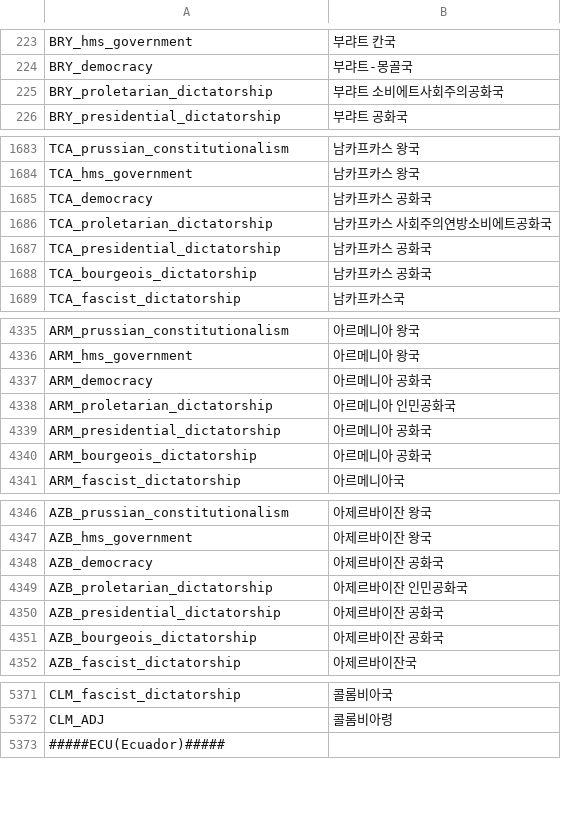
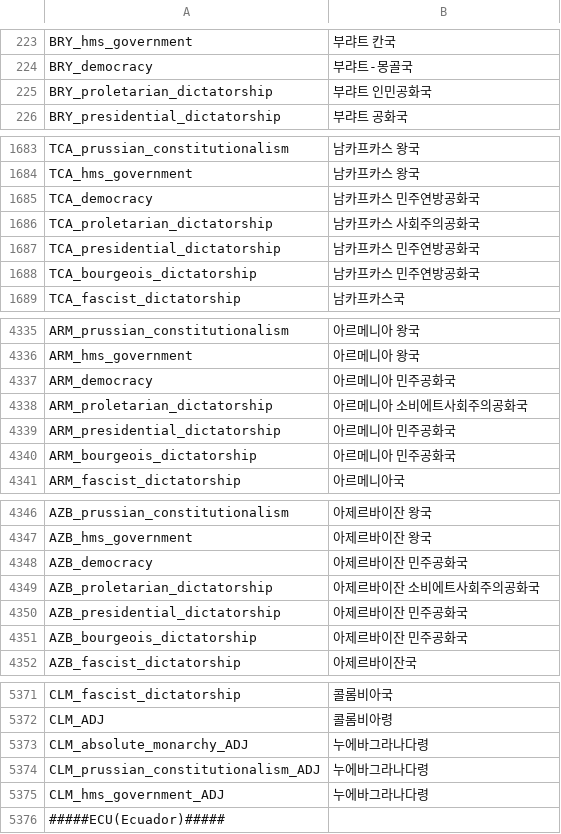
Before and after one commit to kimjeon-il/-Historical-Project-Mod-Korean-Patch, a CSV file: localisation/00_HPM_countries_names.csv, drawn as a sheet; only a part is shown, gaps mark what is left out; the diff covers the shown part only.

Commit message:
Update 00_HPM_countries_names.csv

```diff
--- a/localisation/00_HPM_countries_names.csv
+++ b/localisation/00_HPM_countries_names.csv
@@ -224,3 +224,3 @@ BRY_hms_government;부랴트 칸국;;;;;;;;;;;;;
 BRY_democracy;부랴트-몽골국;;;;;;;;;;;;;
-BRY_proletarian_dictatorship;부랴트 소비에트사회주의공화국;;;;;;;;;;;;;
+BRY_proletarian_dictatorship;부랴트 인민공화국;;;;;;;;;;;;;
 BRY_presidential_dictatorship;부랴트 공화국;;;;;;;;;;;;;
@@ -1684,6 +1684,6 @@ TCA_prussian_constitutionalism;남카프카스 왕국;;;;;;;;;;;;;
 TCA_hms_government;남카프카스 왕국;;;;;;;;;;;;;
-TCA_democracy;남카프카스 공화국;;;;;;;;;;;;;
-TCA_proletarian_dictatorship;남카프카스 사회주의연방소비에트공화국;;;;;;;;;;;;;
-TCA_presidential_dictatorship;남카프카스 공화국;;;;;;;;;;;;;
-TCA_bourgeois_dictatorship;남카프카스 공화국;;;;;;;;;;;;;
+TCA_democracy;남카프카스 민주연방공화국;;;;;;;;;;;;;
+TCA_proletarian_dictatorship;남카프카스 사회주의공화국;;;;;;;;;;;;;
+TCA_presidential_dictatorship;남카프카스 민주연방공화국;;;;;;;;;;;;;
+TCA_bourgeois_dictatorship;남카프카스 민주연방공화국;;;;;;;;;;;;;
 TCA_fascist_dictatorship;남카프카스국;;;;;;;;;;;;;
@@ -4336,6 +4336,6 @@ ARM_prussian_constitutionalism;아르메니아 왕국;;;;;;;;;;;;;
 ARM_hms_government;아르메니아 왕국;;;;;;;;;;;;;
-ARM_democracy;아르메니아 공화국;;;;;;;;;;;;;
-ARM_proletarian_dictatorship;아르메니아 인민공화국;;;;;;;;;;;;;
-ARM_presidential_dictatorship;아르메니아 공화국;;;;;;;;;;;;;
-ARM_bourgeois_dictatorship;아르메니아 공화국;;;;;;;;;;;;;
+ARM_democracy;아르메니아 민주공화국;;;;;;;;;;;;;
+ARM_proletarian_dictatorship;아르메니아 소비에트사회주의공화국;;;;;;;;;;;;;
+ARM_presidential_dictatorship;아르메니아 민주공화국;;;;;;;;;;;;;
+ARM_bourgeois_dictatorship;아르메니아 민주공화국;;;;;;;;;;;;;
 ARM_fascist_dictatorship;아르메니아국;;;;;;;;;;;;;
@@ -4347,6 +4347,6 @@ AZB_prussian_constitutionalism;아제르바이잔 왕국;;;;;;;;;;;;;
 AZB_hms_government;아제르바이잔 왕국;;;;;;;;;;;;;
-AZB_democracy;아제르바이잔 공화국;;;;;;;;;;;;;
-AZB_proletarian_dictatorship;아제르바이잔 인민공화국;;;;;;;;;;;;;
-AZB_presidential_dictatorship;아제르바이잔 공화국;;;;;;;;;;;;;
-AZB_bourgeois_dictatorship;아제르바이잔 공화국;;;;;;;;;;;;;
+AZB_democracy;아제르바이잔 민주공화국;;;;;;;;;;;;;
+AZB_proletarian_dictatorship;아제르바이잔 소비에트사회주의공화국;;;;;;;;;;;;;
+AZB_presidential_dictatorship;아제르바이잔 민주공화국;;;;;;;;;;;;;
+AZB_bourgeois_dictatorship;아제르바이잔 민주공화국;;;;;;;;;;;;;
 AZB_fascist_dictatorship;아제르바이잔국;;;;;;;;;;;;;
@@ -5372,2 +5372,5 @@ CLM_fascist_dictatorship;콜롬비아국;;;;;;;;;;;;;
 CLM_ADJ;콜롬비아령;;;;;;;;;;;;;;
+CLM_absolute_monarchy_ADJ;누에바그라나다령;;;;;;;;;;;;;
+CLM_prussian_constitutionalism_ADJ;누에바그라나다령;;;;;;;;;;;;;
+CLM_hms_government_ADJ;누에바그라나다령;;;;;;;;;;;;;
 #####ECU(Ecuador)#####
```
Also changed, not shown: 35 edited cells elsewhere in this file.
